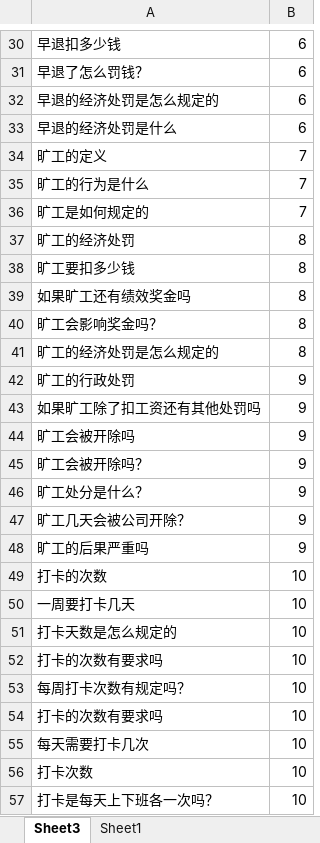
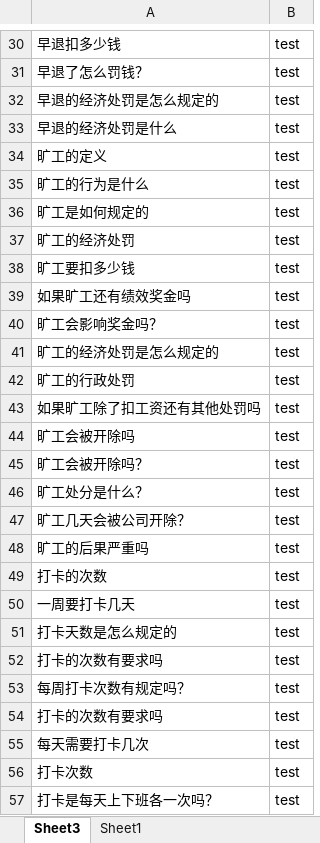
Before and after one commit to baobaozhou/hual, an Excel workbook: data_management/input/人事测试用例.xlsx, sheet Sheet3, drawn as a sheet; only a part is shown, gaps mark what is left out; values as stored, in another font and other column widths than the file's, no borders; the diff covers the shown part only; the diff names each change by its address in the sheet, - before the commit and + after, or states it on an @@ line.

```diff
--- a/data_management/input/人事测试用例.xlsx (sheet Sheet3)
+++ b/data_management/input/人事测试用例.xlsx (sheet Sheet3)
-B30:B33: 6
+B30:B33: test
-B34:B36: 7
+B34:B36: test
-B37:B41: 8
+B37:B41: test
-B42:B48: 9
+B42:B48: test
-B49:B57: 10
+B49:B57: test
```
Also changed, not shown: 3 added rows and 254 edited cells elsewhere in this sheet, 15 other files.
